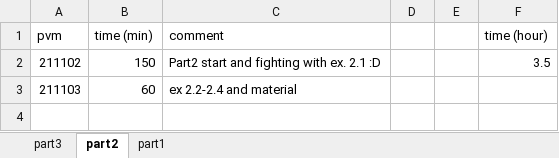
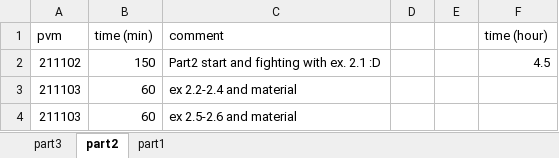
Before and after one commit to ossikoski/devops_with_docker, an Excel workbook: hour diary.xlsx, sheet part2, drawn as a sheet; values as stored, in another font and other column widths than the file's, no borders; the diff names each change by its address in the sheet, - before the commit and + after, or states it on an @@ line.

```diff
--- a/hour diary.xlsx (sheet part2)
+++ b/hour diary.xlsx (sheet part2)
-F2 (time (hour)): 3.5
+F2 (time (hour)): 4.5
+row 4: 211103 | 60 | ex 2.5-2.6 and material
```
Also changed, not shown: 3 other files.
